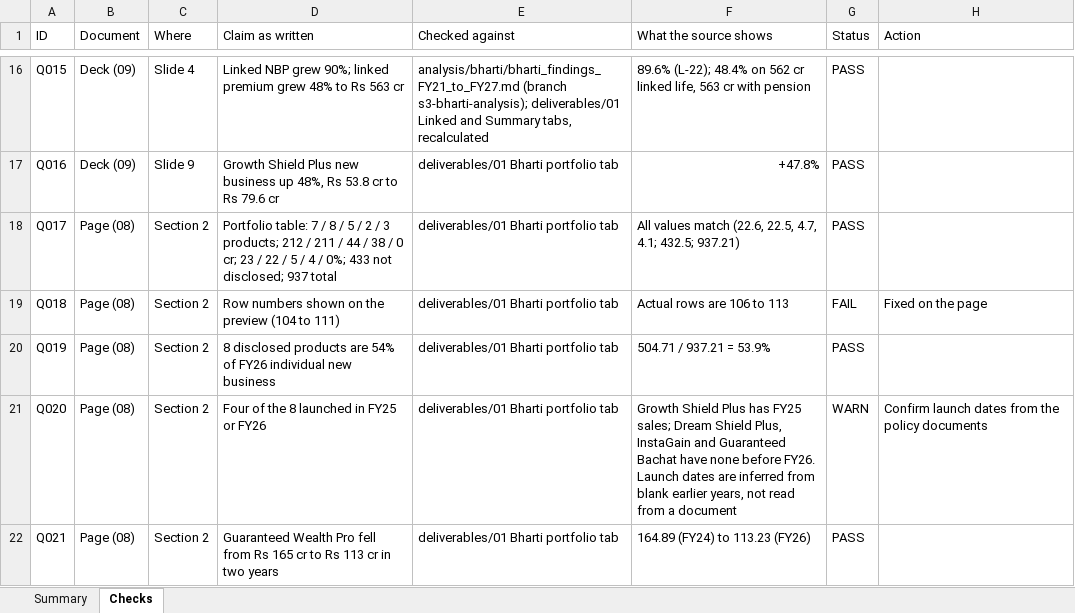
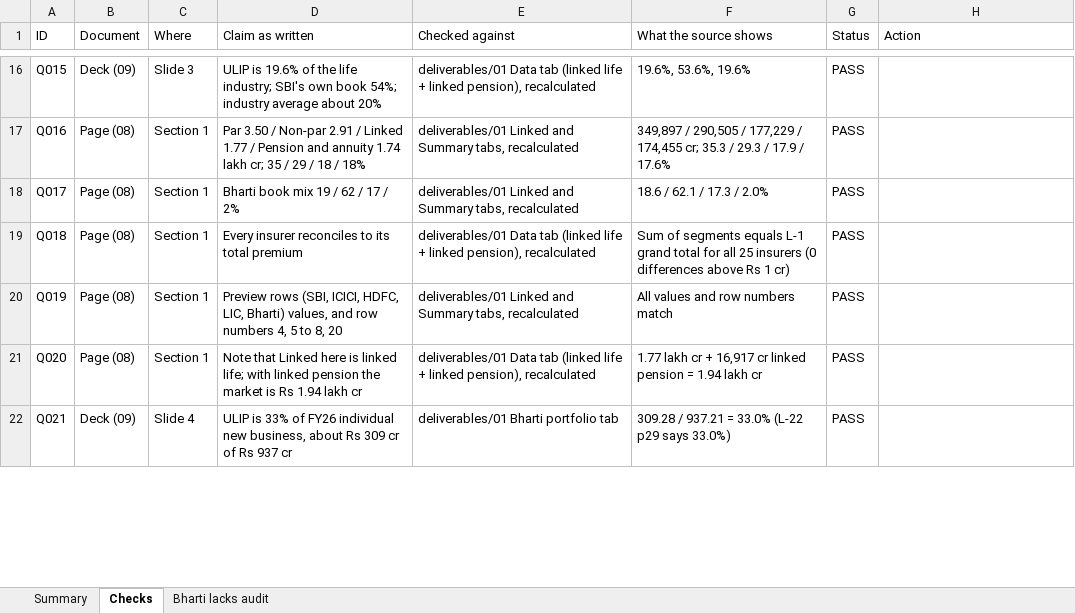
Before and after one commit to ahen-can/li-product-docs, an Excel workbook: qa/s2/s2_qa_workbook.xlsx, sheet Checks, drawn as a sheet; only a part is shown, gaps mark what is left out; values as stored, in another font and other column widths than the file's, no cell formats; the diff covers the shown part only; the diff names each change by its address in the sheet, - before the commit and + after, or states it on an @@ line.

```diff
--- a/qa/s2/s2_qa_workbook.xlsx (sheet Checks)
+++ b/qa/s2/s2_qa_workbook.xlsx (sheet Checks)
+sheet tab: Bharti lacks audit
-C16 (Where): Slide 4
+C16 (Where): Slide 3
-D16 (Claim as written): Linked NBP grew 90%; linked premium grew 48% to Rs 563 cr
+D16 (Claim as written): ULIP is 19.6% of the life industry; SBI's own book 54%; industry average about 20%
-E16 (Checked against): analysis/bharti/bharti_findings_FY21_to_FY27.md (branch s3-bharti-analysis); deliverables/01 Linked and Summary tabs, recalculated
+E16 (Checked against): deliverables/01 Data tab (linked life + linked pension), recalculated
-F16 (What the source shows): 89.6% (L-22); 48.4% on 562 cr linked life, 563 cr with pension
+F16 (What the source shows): 19.6%, 53.6%, 19.6%
-B17 (Document): Deck (09)
+B17 (Document): Page (08)
-C17 (Where): Slide 9
+C17 (Where): Section 1
-D17 (Claim as written): Growth Shield Plus new business up 48%, Rs 53.8 cr to Rs 79.6 cr
+D17 (Claim as written): Par 3.50 / Non-par 2.91 / Linked 1.77 / Pension and annuity 1.74 lakh cr; 35 / 29 / 18 / 18%
-E17:E18 (Checked against): deliverables/01 Bharti portfolio tab
+E17:E18 (Checked against): deliverables/01 Linked and Summary tabs, recalculated
-F17 (What the source shows): +47.8%
+F17 (What the source shows): 349,897 / 290,505 / 177,229 / 174,455 cr; 35.3 / 29.3 / 17.9 / 17.6%
-C18:C21 (Where): Section 2
+C18:C21 (Where): Section 1
-D18 (Claim as written): Portfolio table: 7 / 8 / 5 / 2 / 3 products; 212 / 211 / 44 / 38 / 0 cr; 23 / 22 / 5 / 4 / 0%; 433 not disclosed; 937 total
+D18 (Claim as written): Bharti book mix 19 / 62 / 17 / 2%
-F18 (What the source shows): All values match (22.6, 22.5, 4.7, 4.1; 432.5; 937.21)
+F18 (What the source shows): 18.6 / 62.1 / 17.3 / 2.0%
-D19 (Claim as written): Row numbers shown on the preview (104 to 111)
+D19 (Claim as written): Every insurer reconciles to its total premium
-E19 (Checked against): deliverables/01 Bharti portfolio tab
+E19 (Checked against): deliverables/01 Data tab (linked life + linked pension), recalculated
-F19 (What the source shows): Actual rows are 106 to 113
+F19 (What the source shows): Sum of segments equals L-1 grand total for all 25 insurers (0 differences above Rs 1 cr)
-G19 (Status): FAIL
+G19 (Status): PASS
-H19 (Action): Fixed on the page
+H19 (Action): (empty)
-D20 (Claim as written): 8 disclosed products are 54% of FY26 individual new business
+D20 (Claim as written): Preview rows (SBI, ICICI, HDFC, LIC, Bharti) values, and row numbers 4, 5 to 8, 20
-E20 (Checked against): deliverables/01 Bharti portfolio tab
+E20 (Checked against): deliverables/01 Linked and Summary tabs, recalculated
-F20 (What the source shows): 504.71 / 937.21 = 53.9%
+F20 (What the source shows): All values and row numbers match
-D21 (Claim as written): Four of the 8 launched in FY25 or FY26
+D21 (Claim as written): Note that Linked here is linked life; with linked pension the market is Rs 1.94 lakh cr
-E21 (Checked against): deliverables/01 Bharti portfolio tab
+E21 (Checked against): deliverables/01 Data tab (linked life + linked pension), recalculated
-F21 (What the source shows): Growth Shield Plus has FY25 sales; Dream Shield Plus, InstaGain and Guaranteed Bachat have none before FY26. Launch dates are inferred from blank earlier years, not read from a document
+F21 (What the source shows): 1.77 lakh cr + 16,917 cr linked pension = 1.94 lakh cr
-G21 (Status): WARN
+G21 (Status): PASS
-H21 (Action): Confirm launch dates from the policy documents
+H21 (Action): (empty)
-B22 (Document): Page (08)
+B22 (Document): Deck (09)
-C22 (Where): Section 2
+C22 (Where): Slide 4
-D22 (Claim as written): Guaranteed Wealth Pro fell from Rs 165 cr to Rs 113 cr in two years
+D22 (Claim as written): ULIP is 33% of FY26 individual new business, about Rs 309 cr of Rs 937 cr
-F22 (What the source shows): 164.89 (FY24) to 113.23 (FY26)
+F22 (What the source shows): 309.28 / 937.21 = 33.0% (L-22 p29 says 33.0%)
```
Also changed, not shown: 9 added rows and 411 edited cells elsewhere in this sheet, sheet Summary, cell formats, 11 other files.
